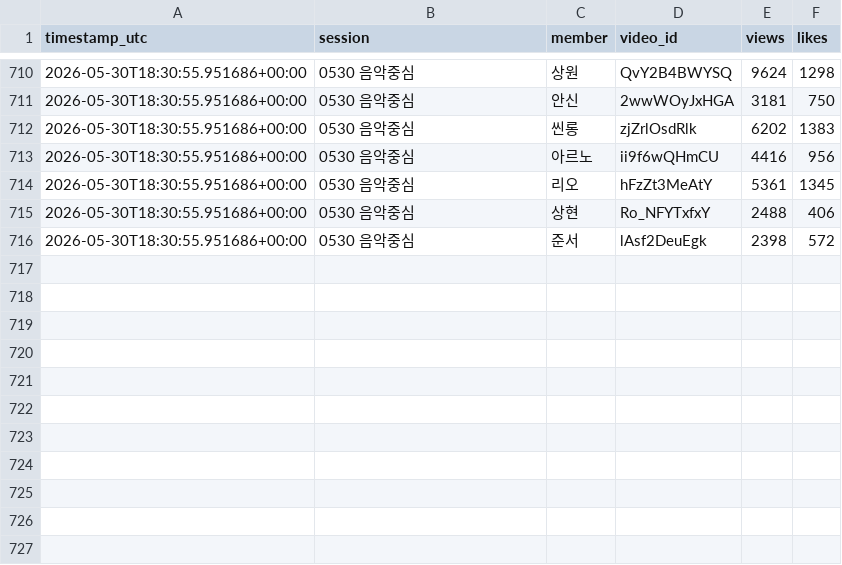
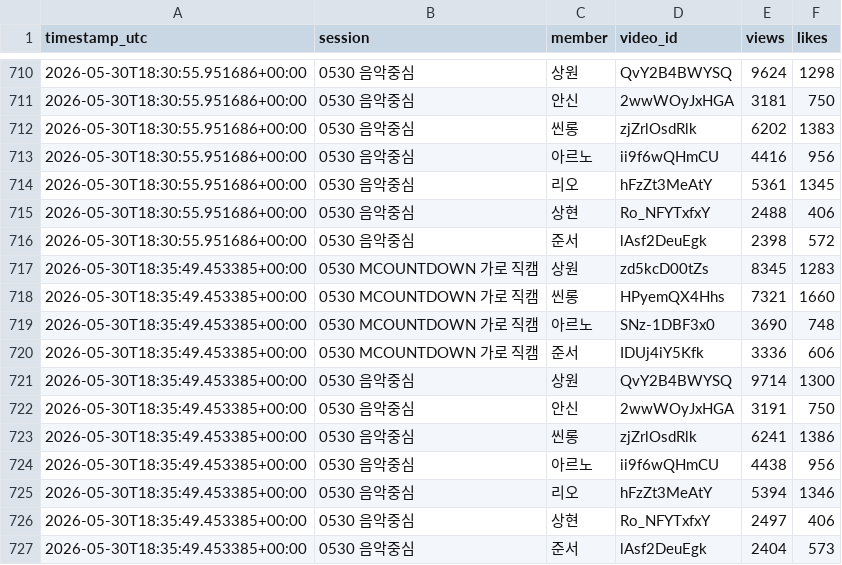
Before and after one commit to jin-hub/ytb-mr, a CSV file: data/timeseries.csv, drawn as a sheet; only a part is shown, gaps mark what is left out; the diff names each change by its address in the sheet, - before the commit and + after, or states it on an @@ line.

```diff
--- a/data/timeseries.csv
+++ b/data/timeseries.csv
+row 717: 2026-05-30T18:35:49.453385+00:00 | 0530 MCOUNTDOWN 가로 직캠 | 상원 | zd5kcD00tZs | 8345 | 1283
+row 718: 2026-05-30T18:35:49.453385+00:00 | 0530 MCOUNTDOWN 가로 직캠 | 씬롱 | HPyemQX4Hhs | 7321 | 1660
+row 719: 2026-05-30T18:35:49.453385+00:00 | 0530 MCOUNTDOWN 가로 직캠 | 아르노 | SNz-1DBF3x0 | 3690 | 748
+row 720: 2026-05-30T18:35:49.453385+00:00 | 0530 MCOUNTDOWN 가로 직캠 | 준서 | IDUj4iY5Kfk | 3336 | 606
+row 721: 2026-05-30T18:35:49.453385+00:00 | 0530 음악중심 | 상원 | QvY2B4BWYSQ | 9714 | 1300
+row 722: 2026-05-30T18:35:49.453385+00:00 | 0530 음악중심 | 안신 | 2wwWOyJxHGA | 3191 | 750
+row 723: 2026-05-30T18:35:49.453385+00:00 | 0530 음악중심 | 씬롱 | zjZrlOsdRlk | 6241 | 1386
+row 724: 2026-05-30T18:35:49.453385+00:00 | 0530 음악중심 | 아르노 | ii9f6wQHmCU | 4438 | 956
+row 725: 2026-05-30T18:35:49.453385+00:00 | 0530 음악중심 | 리오 | hFzZt3MeAtY | 5394 | 1346
+row 726: 2026-05-30T18:35:49.453385+00:00 | 0530 음악중심 | 상현 | Ro_NFYTxfxY | 2497 | 406
+row 727: 2026-05-30T18:35:49.453385+00:00 | 0530 음악중심 | 준서 | lAsf2DeuEgk | 2404 | 573
```
